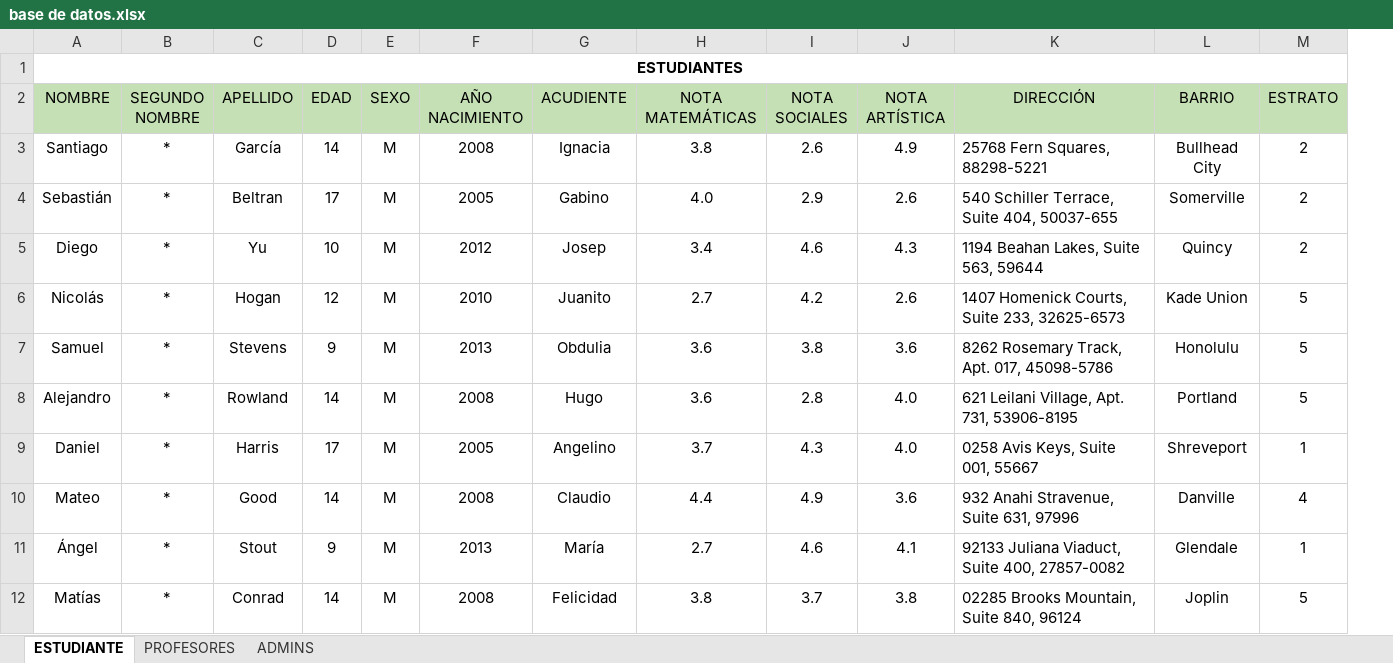
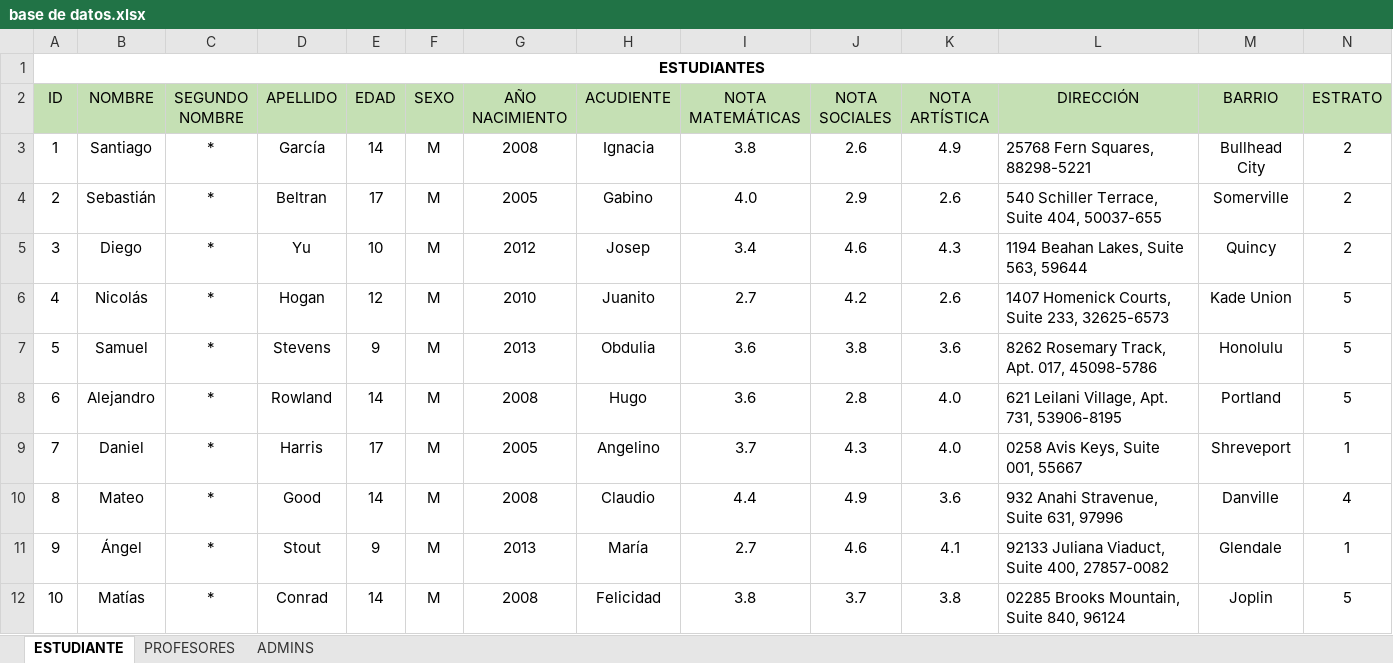
Before and after one commit to juansalazar2005/excel, an Excel workbook: base de datos.xlsx, sheet ESTUDIANTE, drawn as a sheet; only a part is shown; values as stored, in another font and other column widths than the file's, no borders; removed rows and columns are numbered as before the commit, all else as after; the diff names each change by its address in the sheet, - before the commit and + after, or states it on an @@ line.

```diff
--- a/base de datos.xlsx (sheet ESTUDIANTE)
+++ b/base de datos.xlsx (sheet ESTUDIANTE)
+column A (ID), row 1: ESTUDIANTES; rows 3-12: 1 | 2 | 3 | 4 | 5 | 6 | 7 | 8 | 9 | 10
-B1 (NOMBRE): ESTUDIANTES
+B1 (NOMBRE): (empty)
-A1:M1 merged
```
Also changed, not shown: sheet PROFESORES, sheet ADMINS, formulas that keep their value.
